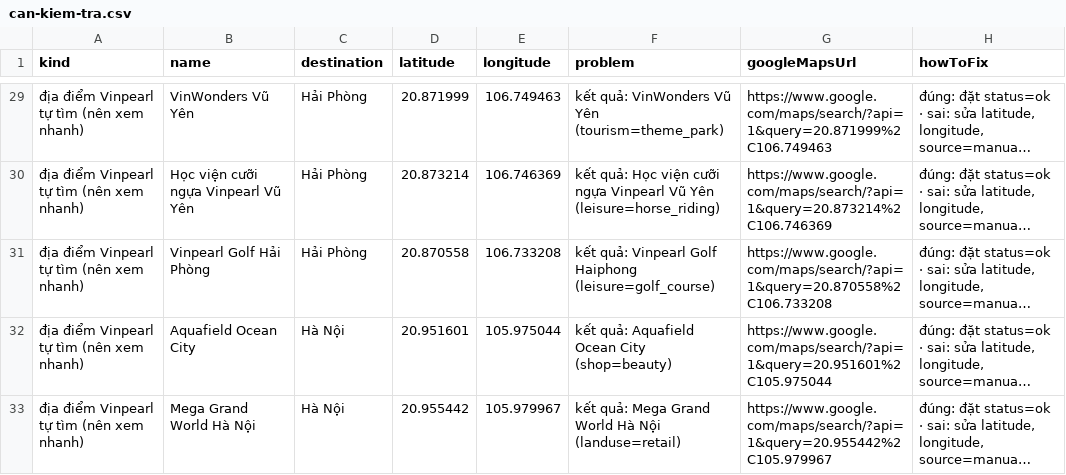
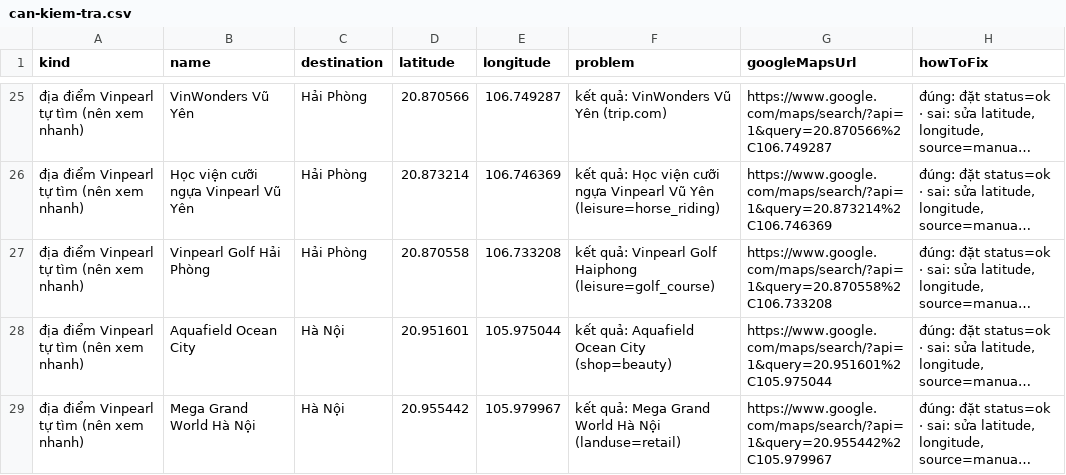
Before and after one commit to dangkhoi3107/crawl_data_vsf, a CSV file: data/map/can-kiem-tra.csv, drawn as a sheet; only a part is shown, gaps mark what is left out; long unchanged cells end in …; addresses are those after the commit; the diff covers the shown part only; the diff names each change by its address in the sheet, - before the commit and + after, or states it on an @@ line.

```diff
--- a/data/map/can-kiem-tra.csv
+++ b/data/map/can-kiem-tra.csv
-D25 (latitude): 20.871999
+D25 (latitude): 20.870566
-E25 (longitude): 106.749463
+E25 (longitude): 106.749287
-F25 (problem): kết quả: VinWonders Vũ Yên (tourism=theme_park)
+F25 (problem): kết quả: VinWonders Vũ Yên (trip.com)
-G25 (googleMapsUrl): https://www.google.com/maps/search/?api=1&query=20.871999%2C106.749463
+G25 (googleMapsUrl): https://www.google.com/maps/search/?api=1&query=20.870566%2C106.749287
```
Also changed, not shown: 1 added row, 5 removed rows and 28 edited cells elsewhere in this file, collectors/venues.csv, data/dedup_report.csv, 22 other files.
